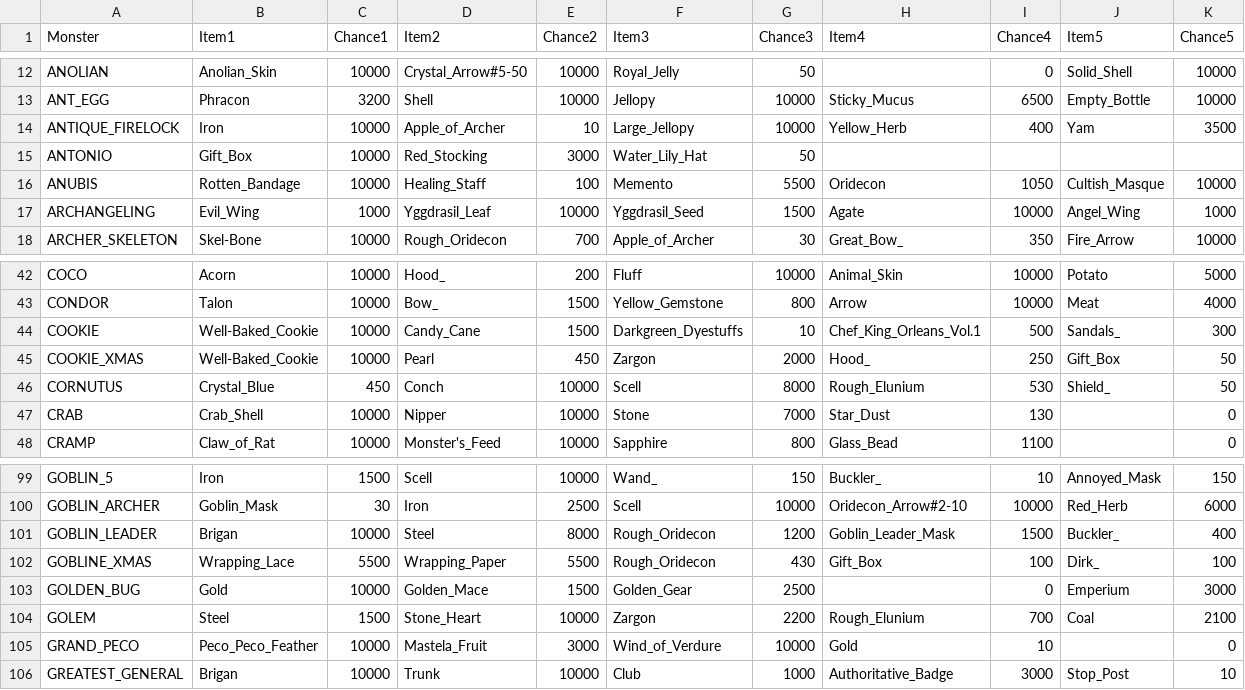
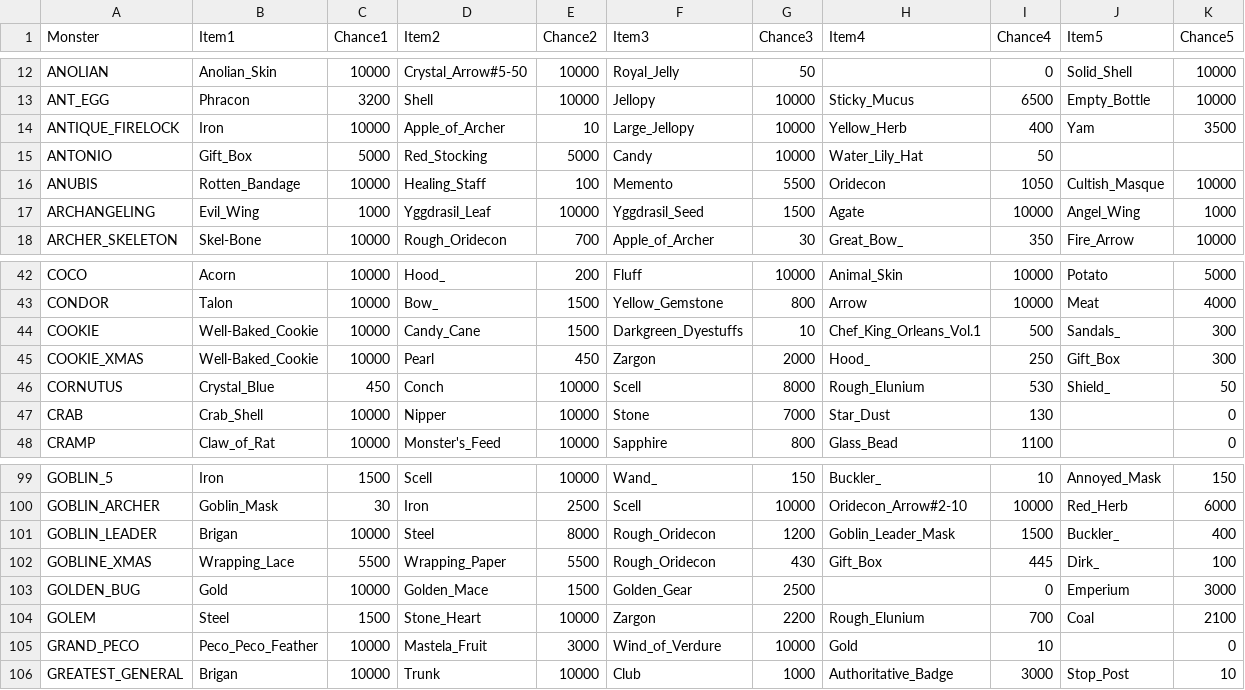
Before and after one commit to suthipongs10-a11y/ragrebuildproject, a CSV file: RoRebuildServer/GameConfig/ServerData/Db/DropData.csv, drawn as a sheet; only a part is shown, gaps mark what is left out; the diff names each change by its address in the sheet, - before the commit and + after, or states it on an @@ line.

```diff
--- a/RoRebuildServer/GameConfig/ServerData/Db/DropData.csv
+++ b/RoRebuildServer/GameConfig/ServerData/Db/DropData.csv
-C15 (Chance1): 10000
+C15 (Chance1): 5000
-E15 (Chance2): 3000
+E15 (Chance2): 5000
-F15 (Item3): Water_Lily_Hat
+F15 (Item3): Candy
-G15 (Chance3): 50
+G15 (Chance3): 10000
-H15 (Item4): (empty)
+H15 (Item4): Water_Lily_Hat
-I15 (Chance4): (empty)
+I15 (Chance4): 50
-K45 (Chance5): 50
+K45 (Chance5): 300
-I102 (Chance4): 100
+I102 (Chance4): 445
```
Also changed, not shown: RoRebuildServer/GameConfig/ServerData/Db/Monsters.csv, 6 other files.
